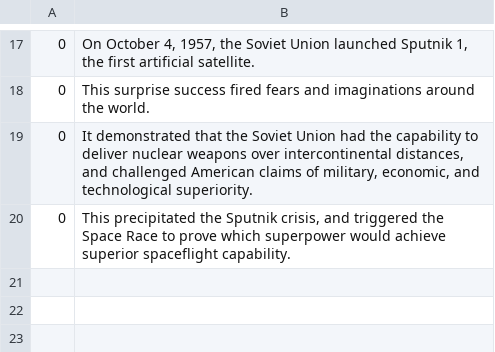
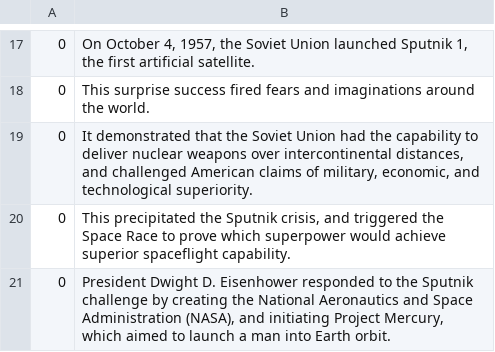
Before and after one commit to Giulio-Giulio/MeaningRepresentations, a CSV file: code/evaluation items/whendidhumansfirstlandonthemoon.csv, drawn as a sheet; only a part is shown, gaps mark what is left out; the diff names each change by its address in the sheet, - before the commit and + after, or states it on an @@ line.

```diff
--- a/code/evaluation items/whendidhumansfirstlandonthemoon.csv
+++ b/code/evaluation items/whendidhumansfirstlandonthemoon.csv
+row 21: 0 | President Dwight D. Eisenhower responded to the Sputnik challenge by creating the National Aeronautics and Space Administration (NASA), and initiating Project Mercury, which aimed to launch a man into Earth orbit.
```
Also changed, not shown: code/evaluation items/whatareingredientsforPizza.csv, code/evaluation items/whatistheauroraborealis,.csv.
